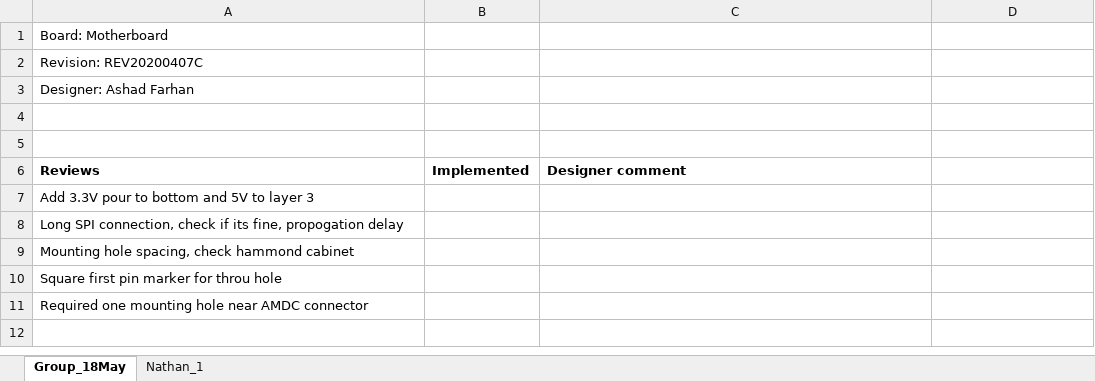
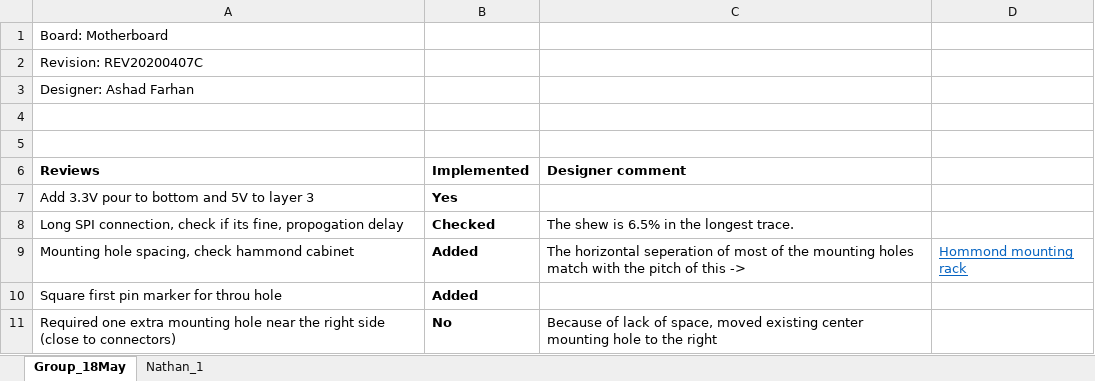
Before and after one commit to Severson-Group/AMDS, an Excel workbook: Motherboard/REV20200407C/reviews/PCB.xlsx, sheet Group_18May, drawn as a sheet; values as stored, in another font and other column widths than the file's, no borders; removed rows and columns are numbered as before the commit, all else as after; the diff names each change by its address in the sheet, - before the commit and + after, or states it on an @@ line.

```diff
--- a/Motherboard/REV20200407C/reviews/PCB.xlsx (sheet Group_18May)
+++ b/Motherboard/REV20200407C/reviews/PCB.xlsx (sheet Group_18May)
-B7 (Implemented): (empty)
+B7 (Implemented): Yes
-B8 (Implemented): (empty)
+B8 (Implemented): Checked
-C8 (Designer comment): (empty)
+C8 (Designer comment): The shew is 6.5% in the longest trace.
-B9:B10 (Implemented): (empty)
+B9:B10 (Implemented): Added
-C9 (Designer comment): (empty)
+C9 (Designer comment): The horizontal seperation of most of the mounting holes match with the pitch of this ->
-D9: (empty)
+D9: Hommond mounting rack
-row 11: Required one mounting hole near AMDC connector
+row 11: Required one extra mounting hole near the right side (close to connectors) | No | Because of lack of space, moved existing center mounting hole to the right
```
Also changed, not shown: sheet Nathan_1, Motherboard/REV20200407C/reviews/Schematic.xlsx, 9 other files.
